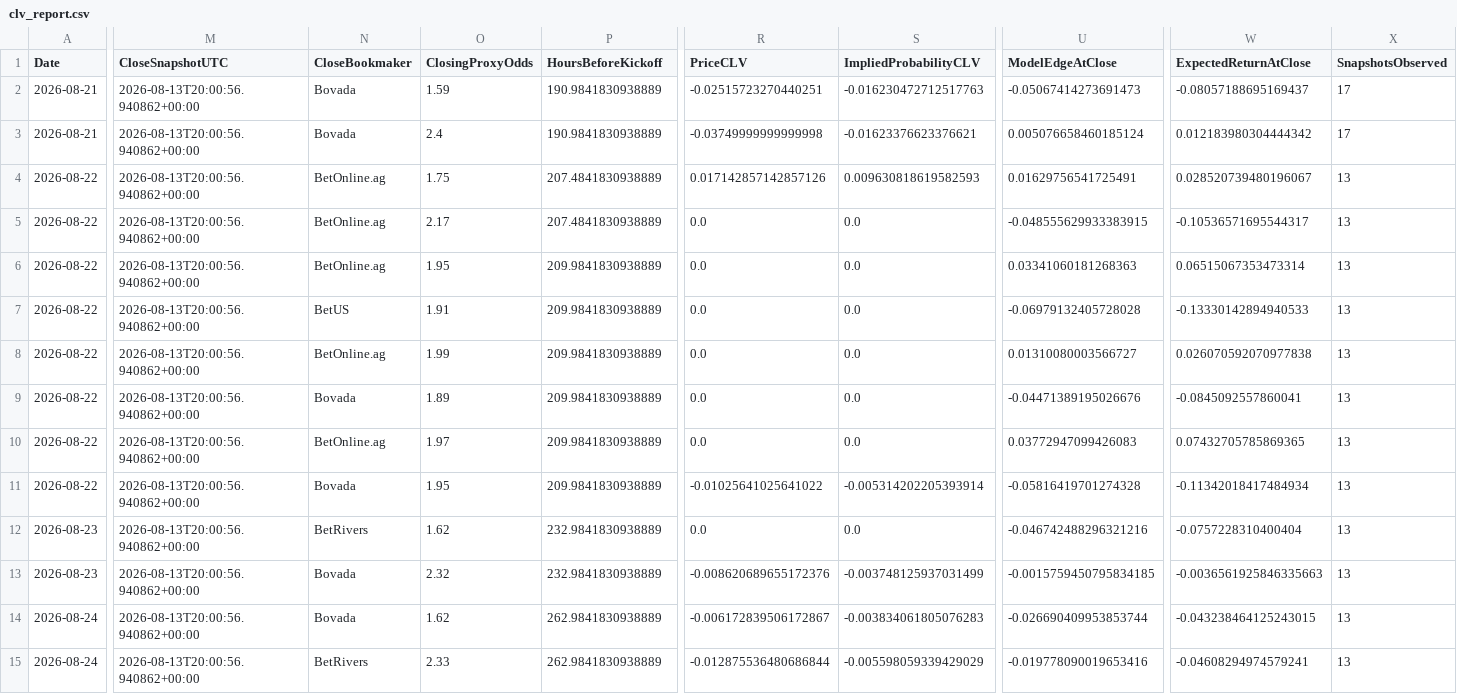
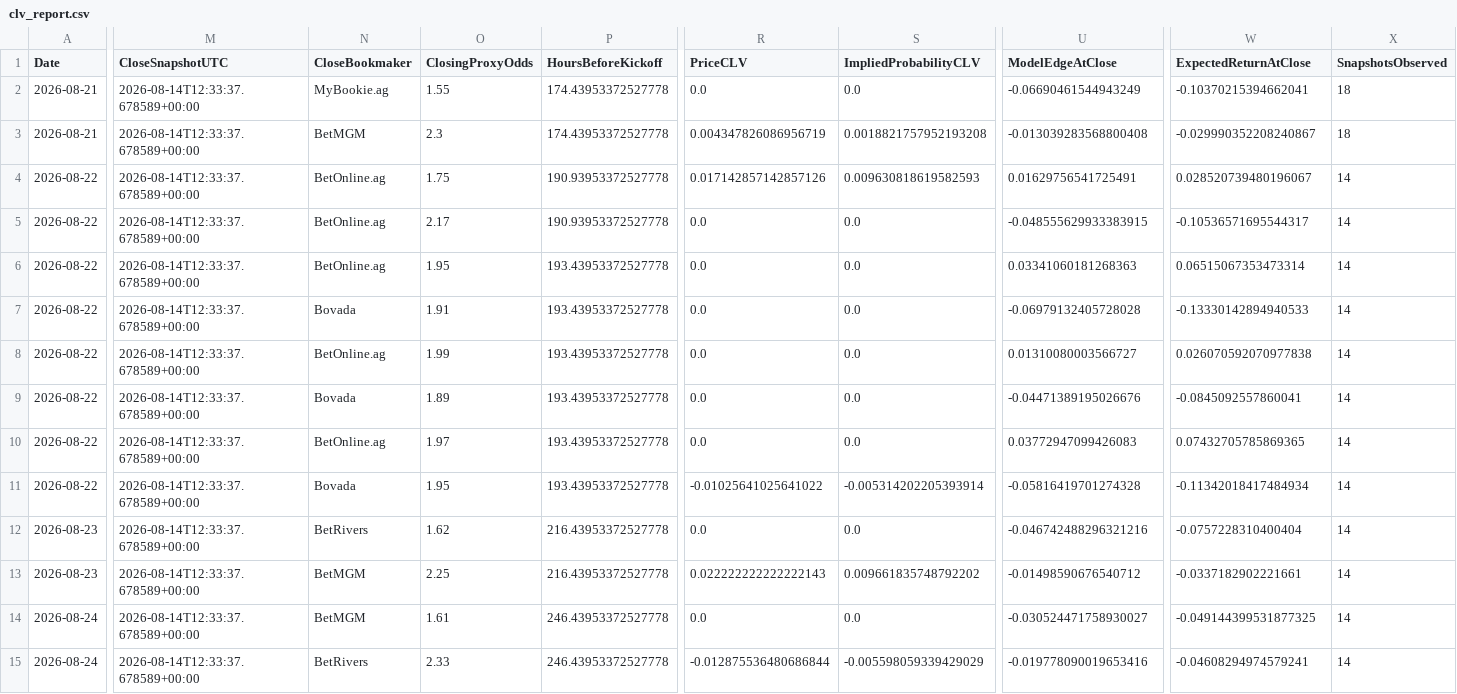
Before and after one commit to mkcesc1988/epl-prediction-engine, a CSV file: data/history/clv_report.csv, drawn as a sheet; only a part is shown, gaps mark what is left out; the diff names each change by its address in the sheet, - before the commit and + after, or states it on an @@ line.

```diff
--- a/data/history/clv_report.csv
+++ b/data/history/clv_report.csv
-M2:M15 (CloseSnapshotUTC): 2026-08-13T20:00:56.940862+00:00
+M2:M15 (CloseSnapshotUTC): 2026-08-14T12:33:37.678589+00:00
-N2 (CloseBookmaker): Bovada
+N2 (CloseBookmaker): MyBookie.ag
-O2 (ClosingProxyOdds): 1.59
+O2 (ClosingProxyOdds): 1.55
-P2:P3 (HoursBeforeKickoff): 190.9841830938889
+P2:P3 (HoursBeforeKickoff): 174.43953372527778
-R2 (PriceCLV): -0.02515723270440251
+R2 (PriceCLV): 0.0
-S2 (ImpliedProbabilityCLV): -0.016230472712517763
+S2 (ImpliedProbabilityCLV): 0.0
-U2 (ModelEdgeAtClose): -0.05067414273691473
+U2 (ModelEdgeAtClose): -0.06690461544943249
-W2 (ExpectedReturnAtClose): -0.08057188695169437
+W2 (ExpectedReturnAtClose): -0.10370215394662041
-X2:X3 (SnapshotsObserved): 17
+X2:X3 (SnapshotsObserved): 18
-N3 (CloseBookmaker): Bovada
+N3 (CloseBookmaker): BetMGM
-O3 (ClosingProxyOdds): 2.4
+O3 (ClosingProxyOdds): 2.3
-R3 (PriceCLV): -0.03749999999999998
+R3 (PriceCLV): 0.004347826086956719
-S3 (ImpliedProbabilityCLV): -0.01623376623376621
+S3 (ImpliedProbabilityCLV): 0.0018821757952193208
-U3 (ModelEdgeAtClose): 0.005076658460185124
+U3 (ModelEdgeAtClose): -0.013039283568800408
-W3 (ExpectedReturnAtClose): 0.012183980304444342
+W3 (ExpectedReturnAtClose): -0.029990352208240867
-P4:P5 (HoursBeforeKickoff): 207.4841830938889
+P4:P5 (HoursBeforeKickoff): 190.93953372527778
-X4:X15 (SnapshotsObserved): 13
+X4:X15 (SnapshotsObserved): 14
-P6:P11 (HoursBeforeKickoff): 209.9841830938889
+P6:P11 (HoursBeforeKickoff): 193.43953372527778
-N7 (CloseBookmaker): BetUS
+N7 (CloseBookmaker): Bovada
-P12:P13 (HoursBeforeKickoff): 232.9841830938889
+P12:P13 (HoursBeforeKickoff): 216.43953372527778
-N13:N14 (CloseBookmaker): Bovada
+N13:N14 (CloseBookmaker): BetMGM
-O13 (ClosingProxyOdds): 2.32
+O13 (ClosingProxyOdds): 2.25
-R13 (PriceCLV): -0.008620689655172376
+R13 (PriceCLV): 0.022222222222222143
-S13 (ImpliedProbabilityCLV): -0.003748125937031499
+S13 (ImpliedProbabilityCLV): 0.009661835748792202
-U13 (ModelEdgeAtClose): -0.0015759450795834185
+U13 (ModelEdgeAtClose): -0.01498590676540712
-W13 (ExpectedReturnAtClose): -0.0036561925846335663
+W13 (ExpectedReturnAtClose): -0.0337182902221661
-O14 (ClosingProxyOdds): 1.62
+O14 (ClosingProxyOdds): 1.61
-P14:P15 (HoursBeforeKickoff): 262.9841830938889
+P14:P15 (HoursBeforeKickoff): 246.43953372527778
-R14 (PriceCLV): -0.006172839506172867
+R14 (PriceCLV): 0.0
-S14 (ImpliedProbabilityCLV): -0.003834061805076283
+S14 (ImpliedProbabilityCLV): 0.0
-U14 (ModelEdgeAtClose): -0.026690409953853744
+U14 (ModelEdgeAtClose): -0.030524471758930027
-W14 (ExpectedReturnAtClose): -0.043238464125243015
+W14 (ExpectedReturnAtClose): -0.049144399531877325
```
Also changed, not shown: data/history/prediction_history.csv, data/processed/market_odds_latest.csv, 4 other files.
